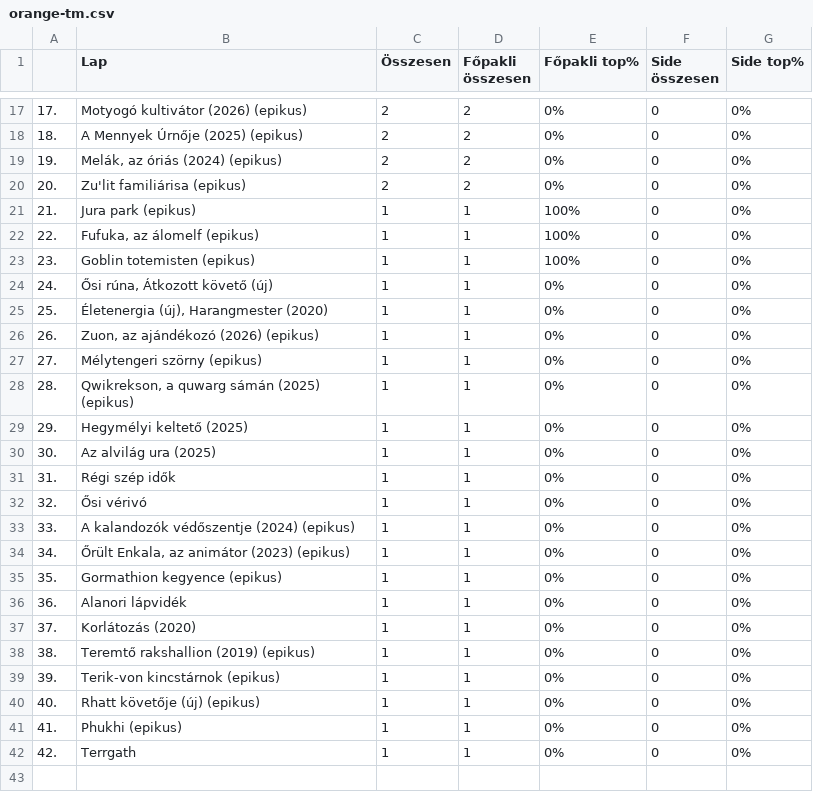
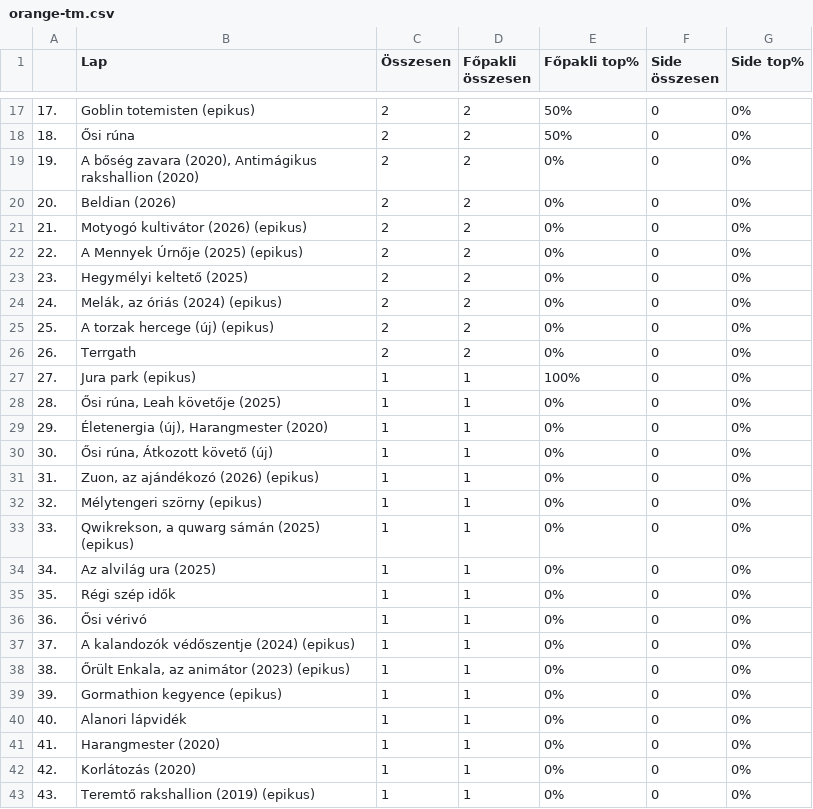
Before and after one commit to kissgabormatyas/HKKmeta, a CSV file: data/orange-tm.csv, drawn as a sheet; only a part is shown, gaps mark what is left out; the diff covers the shown part only.

```diff
--- a/data/orange-tm.csv
+++ b/data/orange-tm.csv
@@ -17,26 +17,27 @@
-17.,Motyogó kultivátor (2026) (epikus),2,2,0%,0,0%
-18.,A Mennyek Úrnője (2025) (epikus),2,2,0%,0,0%
-19.,"Melák, az óriás (2024) (epikus)",2,2,0%,0,0%
-20.,Zu'lit familiárisa (epikus),2,2,0%,0,0%
-21.,Jura park (epikus),1,1,100%,0,0%
-22.,"Fufuka, az álomelf (epikus)",1,1,100%,0,0%
-23.,Goblin totemisten (epikus),1,1,100%,0,0%
-24.,"Ősi rúna, Átkozott követő (új)",1,1,0%,0,0%
-25.,"Életenergia (új), Harangmester (2020)",1,1,0%,0,0%
-26.,"Zuon, az ajándékozó (2026) (epikus)",1,1,0%,0,0%
-27.,Mélytengeri szörny (epikus),1,1,0%,0,0%
-28.,"Qwikrekson, a quwarg sámán (2025) (epikus)",1,1,0%,0,0%
-29.,Hegymélyi keltető (2025),1,1,0%,0,0%
-30.,Az alvilág ura (2025),1,1,0%,0,0%
-31.,Régi szép idők,1,1,0%,0,0%
-32.,Ősi vérivó,1,1,0%,0,0%
-33.,A kalandozók védőszentje (2024) (epikus),1,1,0%,0,0%
-34.,"Őrült Enkala, az animátor (2023) (epikus)",1,1,0%,0,0%
-35.,Gormathion kegyence (epikus),1,1,0%,0,0%
-36.,Alanori lápvidék,1,1,0%,0,0%
-37.,Korlátozás (2020),1,1,0%,0,0%
-38.,Teremtő rakshallion (2019) (epikus),1,1,0%,0,0%
-39.,Terik-von kincstárnok (epikus),1,1,0%,0,0%
-40.,Rhatt követője (új) (epikus),1,1,0%,0,0%
-41.,Phukhi (epikus),1,1,0%,0,0%
-42.,Terrgath,1,1,0%,0,0%
+17.,Goblin totemisten (epikus),2,2,50%,0,0%
+18.,Ősi rúna,2,2,50%,0,0%
+19.,"A bőség zavara (2020), Antimágikus rakshallion (2020)",2,2,0%,0,0%
+20.,Beldian (2026),2,2,0%,0,0%
+21.,Motyogó kultivátor (2026) (epikus),2,2,0%,0,0%
+22.,A Mennyek Úrnője (2025) (epikus),2,2,0%,0,0%
+23.,Hegymélyi keltető (2025),2,2,0%,0,0%
+24.,"Melák, az óriás (2024) (epikus)",2,2,0%,0,0%
+25.,A torzak hercege (új) (epikus),2,2,0%,0,0%
+26.,Terrgath,2,2,0%,0,0%
+27.,Jura park (epikus),1,1,100%,0,0%
+28.,"Ősi rúna, Leah követője (2025)",1,1,0%,0,0%
+29.,"Életenergia (új), Harangmester (2020)",1,1,0%,0,0%
+30.,"Ősi rúna, Átkozott követő (új)",1,1,0%,0,0%
+31.,"Zuon, az ajándékozó (2026) (epikus)",1,1,0%,0,0%
+32.,Mélytengeri szörny (epikus),1,1,0%,0,0%
+33.,"Qwikrekson, a quwarg sámán (2025) (epikus)",1,1,0%,0,0%
+34.,Az alvilág ura (2025),1,1,0%,0,0%
+35.,Régi szép idők,1,1,0%,0,0%
+36.,Ősi vérivó,1,1,0%,0,0%
+37.,A kalandozók védőszentje (2024) (epikus),1,1,0%,0,0%
+38.,"Őrült Enkala, az animátor (2023) (epikus)",1,1,0%,0,0%
+39.,Gormathion kegyence (epikus),1,1,0%,0,0%
+40.,Alanori lápvidék,1,1,0%,0,0%
+41.,Harangmester (2020),1,1,0%,0,0%
+42.,Korlátozás (2020),1,1,0%,0,0%
+43.,Teremtő rakshallion (2019) (epikus),1,1,0%,0,0%
```
Also changed, not shown: 4 added rows, 1 removed row and 31 edited cells elsewhere in this file, data/orange-classic.csv, data/topcards-classic.csv, 2 other files.
